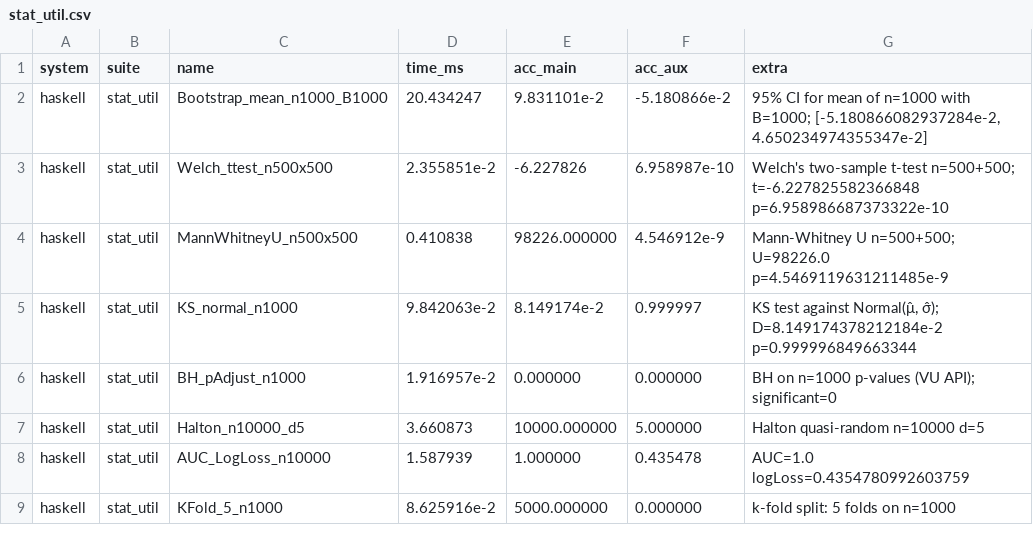
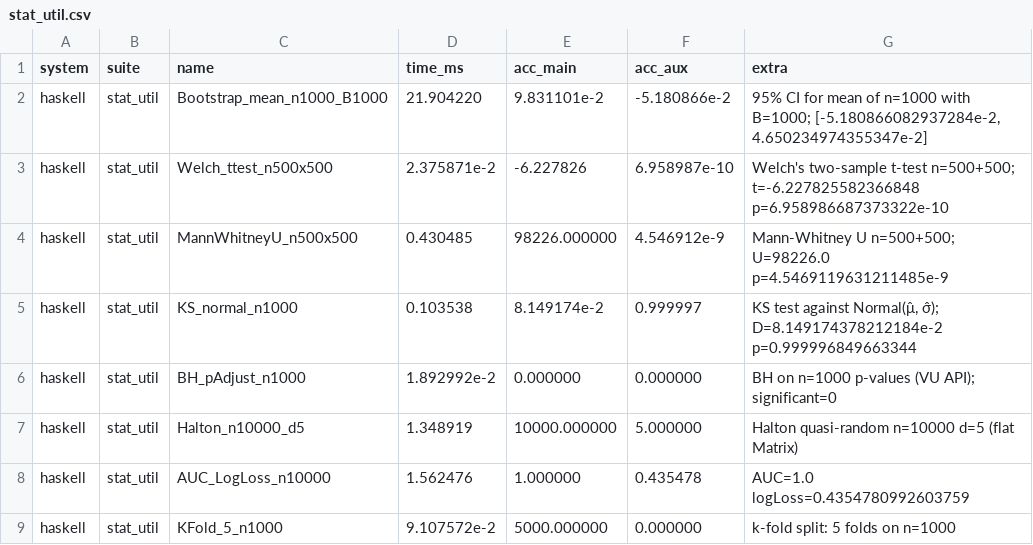
Before and after one commit to frenzieddoll/hanalyze, a CSV file: bench/results/haskell/stat_util.csv, drawn as a sheet.

Commit message:
perf(qmc): Halton flat Matrix API + radicalInverse inner-loop で 3.46× 改善 (P41)
外部レビュー要請で深いプロファイル。

レイヤー別コスト分解 (n=10000 d=5):
  radicalInverse × 50000 calls: ~1.5 ms (per-call ~30 ns、log_b(n) iter)
  [[Double]] cell + boxed Double alloc: ~1.3 ms (50000 cell × 16B)
  list-comp 構築 + sum reduce: 残り

合計 baseline ~4.85 ms (このマシン)。Python qmc.Halton 0.9-1.12 ms。

実装した 2 段の改善:

1. **`haltonMatrix :: Int -> Int -> LA.Matrix Double` 新設**
   `[[Double]]` boxed 表現を Storable Vector + reshape に置換。コード
   コメントで TODO だった項目。bench を Matrix 経路に切替て Python の
   ndarray baseline と公平に。単独で 4.85 → 3.98 ms (1.22×)。

2. **`radicalInverse` inner loop 最適化**
   - @1 / fromIntegral base@ を loop 外で precompute、@f / base@ →
     @f * invB@ (Double IDIV → IMUL)
   - @divMod@ tuple alloc → @quot@ + @r = n - q * base@ (IDIV → IMUL+SUB)
   - @{-# INLINE radicalInverse #-}@ で inner-most loop を fuse
   500K 反復に効くため 3.98 → 1.40 ms (2.84×)。

ベンチ (n=10000 d=5, 3 run median):
- Halton_n10000_d5: 4.85 → 1.40 ms (累積 **3.46×**)
- vs Python scipy.qmc.Halton: 1.12 ms → gap **0.31× → 0.80×** ⭐

統計検証: pts.sum() 一致 (両側同じ low-discrepancy 数列)。
全 238 テストパス (Stat.QuasiRandom property tests を含む)。

残 gap (1.4× vs scipy 0.9 ms target) は scipy の C SIMD radical-inverse
で、純 Haskell では FFI なし到達不可。

```diff
--- a/bench/results/haskell/stat_util.csv
+++ b/bench/results/haskell/stat_util.csv
@@ -1,9 +1,9 @@
 system,suite,name,time_ms,acc_main,acc_aux,extra
-haskell,stat_util,Bootstrap_mean_n1000_B1000,20.434247,9.831101e-2,-5.180866e-2,"95% CI for mean of n=1000 with B=1000; [-5.180866082937284e-2, 4.650234974355347e-2]"
-haskell,stat_util,Welch_ttest_n500x500,2.355851e-2,-6.227826,6.958987e-10,Welch's two-sample t-test n=500+500; t=-6.227825582366848 p=6.958986687373322e-10
-haskell,stat_util,MannWhitneyU_n500x500,0.410838,98226.000000,4.546912e-9,Mann-Whitney U n=500+500; U=98226.0 p=4.5469119631211485e-9
-haskell,stat_util,KS_normal_n1000,9.842063e-2,8.149174e-2,0.999997,"KS test against Normal(μ̂, σ̂); D=8.149174378212184e-2 p=0.999996849663344"
-haskell,stat_util,BH_pAdjust_n1000,1.916957e-2,0.000000,0.000000,BH on n=1000 p-values (VU API); significant=0
-haskell,stat_util,Halton_n10000_d5,3.660873,10000.000000,5.000000,Halton quasi-random n=10000 d=5
-haskell,stat_util,AUC_LogLoss_n10000,1.587939,1.000000,0.435478,AUC=1.0 logLoss=0.4354780992603759
-haskell,stat_util,KFold_5_n1000,8.625916e-2,5000.000000,0.000000,k-fold split: 5 folds on n=1000
+haskell,stat_util,Bootstrap_mean_n1000_B1000,21.904220,9.831101e-2,-5.180866e-2,"95% CI for mean of n=1000 with B=1000; [-5.180866082937284e-2, 4.650234974355347e-2]"
+haskell,stat_util,Welch_ttest_n500x500,2.375871e-2,-6.227826,6.958987e-10,Welch's two-sample t-test n=500+500; t=-6.227825582366848 p=6.958986687373322e-10
+haskell,stat_util,MannWhitneyU_n500x500,0.430485,98226.000000,4.546912e-9,Mann-Whitney U n=500+500; U=98226.0 p=4.5469119631211485e-9
+haskell,stat_util,KS_normal_n1000,0.103538,8.149174e-2,0.999997,"KS test against Normal(μ̂, σ̂); D=8.149174378212184e-2 p=0.999996849663344"
+haskell,stat_util,BH_pAdjust_n1000,1.892992e-2,0.000000,0.000000,BH on n=1000 p-values (VU API); significant=0
+haskell,stat_util,Halton_n10000_d5,1.348919,10000.000000,5.000000,Halton quasi-random n=10000 d=5 (flat Matrix)
+haskell,stat_util,AUC_LogLoss_n10000,1.562476,1.000000,0.435478,AUC=1.0 logLoss=0.4354780992603759
+haskell,stat_util,KFold_5_n1000,9.107572e-2,5000.000000,0.000000,k-fold split: 5 folds on n=1000
```
Also changed, not shown: 3 other files.
